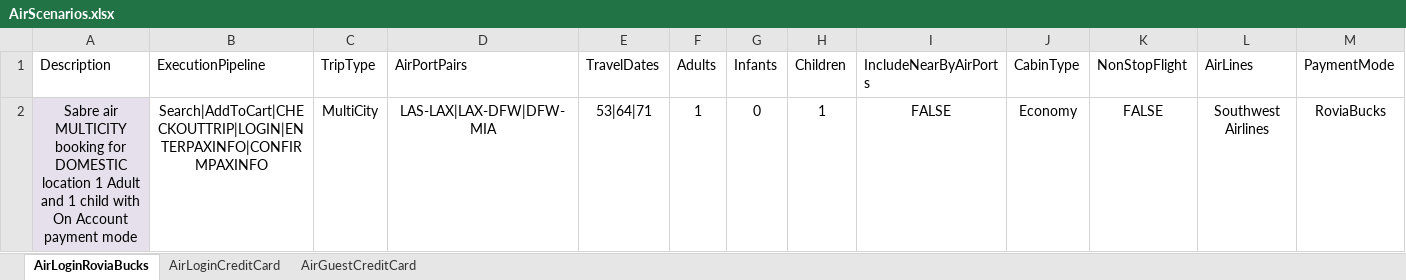
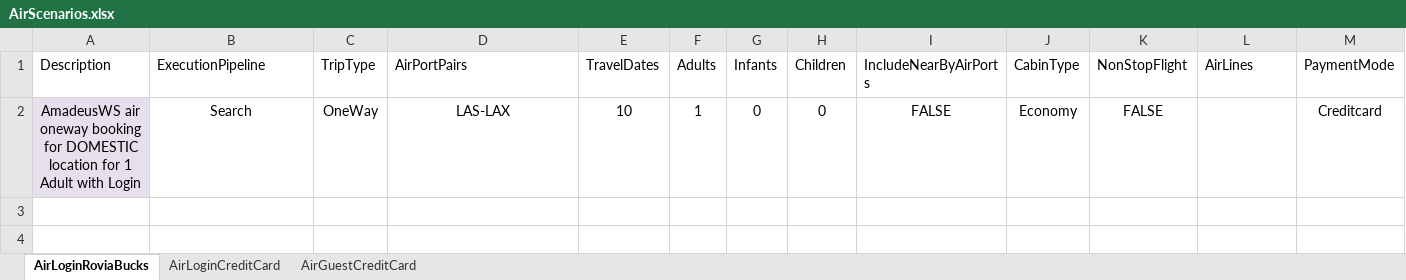
Before and after one commit to varun1308/rovia-automation, an Excel workbook: Rovia.UI.Automation.Tests/DataSheet/AirScenarios.xlsx, sheet AirLoginRoviaBucks, drawn as a sheet; only a part is shown; values as stored, in another font and other column widths than the file's, no borders; table styles not drawn; removed rows and columns are numbered as before the commit, all else as after; rows hold the shown columns only; the diff names each change by its address in the sheet, - before the commit and + after, or states it on an @@ line.

```diff
--- a/Rovia.UI.Automation.Tests/DataSheet/AirScenarios.xlsx (sheet AirLoginRoviaBucks)
+++ b/Rovia.UI.Automation.Tests/DataSheet/AirScenarios.xlsx (sheet AirLoginRoviaBucks)
-row 2: Sabre air MULTICITY booking for DOMESTIC location 1 Adult and 1 child with On Account payment mode | Search|AddToCart|CHECKOUTTRIP|LOGIN|ENTERPAXINFO|CONFIRMPAXINFO | MultiCity | LAS-LAX|LAX-DFW|DFW-MIA | 53|64|71 | 1 | 0 | 1 | FALSE | Economy | FALSE | Southwest Airlines | RoviaBucks
+row 2: AmadeusWS air oneway booking for DOMESTIC location for 1 Adult with Login | Search | OneWay | LAS-LAX | 10 | 1 | 0 | 0 | FALSE | Economy | FALSE |  | Creditcard
```
Also changed, not shown: 3 other files.
